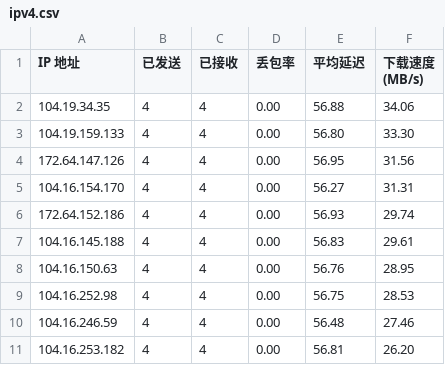
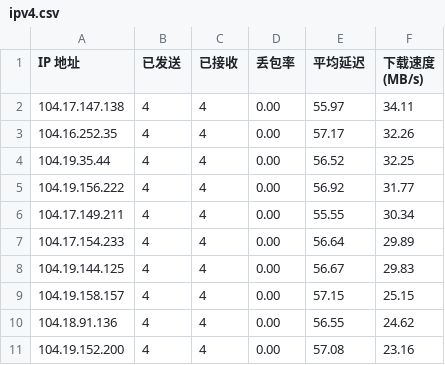
Before and after one commit to yuntinkn06/IPDB, a CSV file: BestCF/ipv4.csv, drawn as a sheet.

Commit message:
Update BestCF/ipv4.csv - 2026-04-20 18:01:52

```diff
--- a/BestCF/ipv4.csv
+++ b/BestCF/ipv4.csv
@@ -1,11 +1,11 @@
 IP 地址,已发送,已接收,丢包率,平均延迟,下载速度 (MB/s)
-104.19.34.35,4,4,0.00,56.88,34.06
-104.19.159.133,4,4,0.00,56.80,33.30
-172.64.147.126,4,4,0.00,56.95,31.56
-104.16.154.170,4,4,0.00,56.27,31.31
-172.64.152.186,4,4,0.00,56.93,29.74
-104.16.145.188,4,4,0.00,56.83,29.61
-104.16.150.63,4,4,0.00,56.76,28.95
-104.16.252.98,4,4,0.00,56.75,28.53
-104.16.246.59,4,4,0.00,56.48,27.46
-104.16.253.182,4,4,0.00,56.81,26.20
+104.17.147.138,4,4,0.00,55.97,34.11
+104.16.252.35,4,4,0.00,57.17,32.26
+104.19.35.44,4,4,0.00,56.52,32.25
+104.19.156.222,4,4,0.00,56.92,31.77
+104.17.149.211,4,4,0.00,55.55,30.34
+104.17.154.233,4,4,0.00,56.64,29.89
+104.19.144.125,4,4,0.00,56.67,29.83
+104.19.158.157,4,4,0.00,57.15,25.15
+104.18.91.136,4,4,0.00,56.55,24.62
+104.19.152.200,4,4,0.00,57.08,23.16
```
